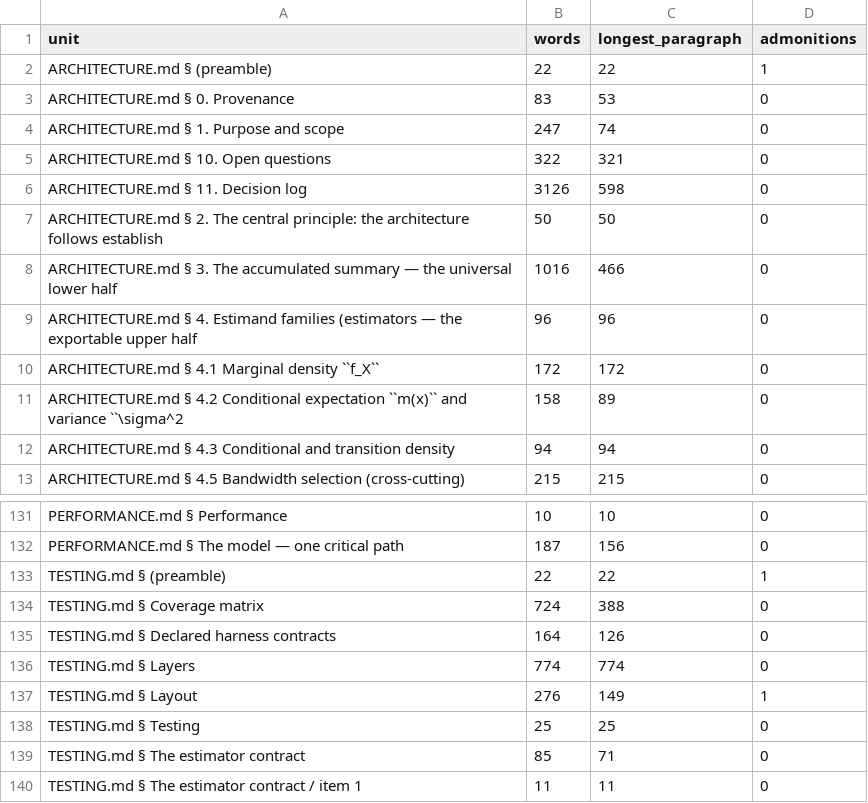
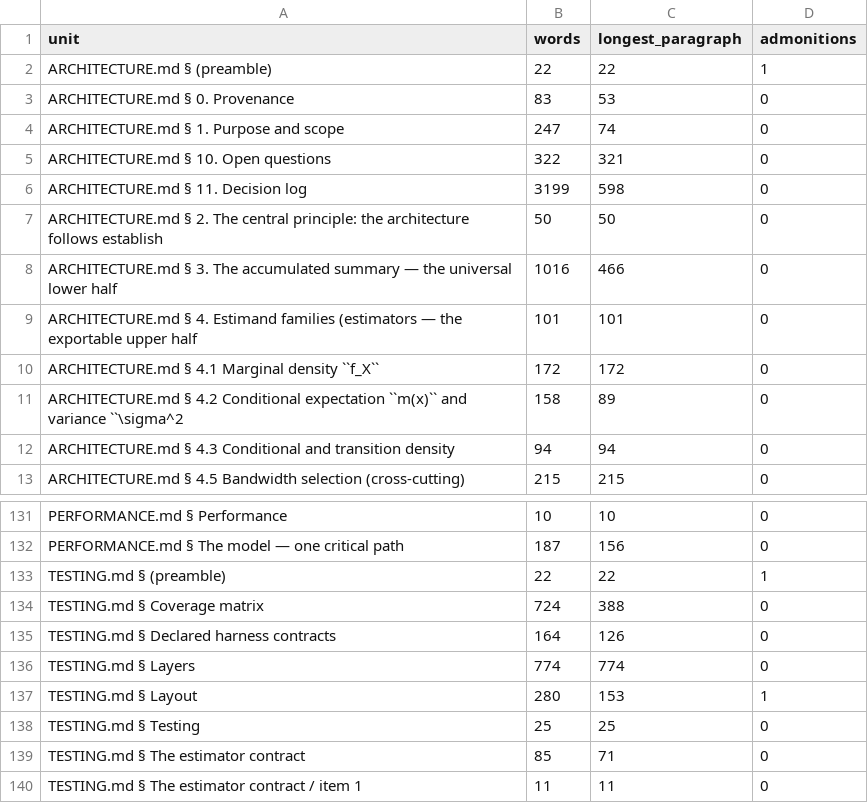
Before and after one commit to GrigorySarnitsky/GBGStreamingStatistics.jl, a CSV file: docs/prose_shape.csv, drawn as a sheet; only a part is shown, gaps mark what is left out.

```diff
--- a/docs/prose_shape.csv
+++ b/docs/prose_shape.csv
@@ -5,6 +5,6 @@ unit,words,longest_paragraph,admonitions
 "ARCHITECTURE.md § 10. Open questions",322,321,0
-"ARCHITECTURE.md § 11. Decision log",3126,598,0
+"ARCHITECTURE.md § 11. Decision log",3199,598,0
 "ARCHITECTURE.md § 2. The central principle: the architecture follows establish",50,50,0
 "ARCHITECTURE.md § 3. The accumulated summary — the universal lower half",1016,466,0
-"ARCHITECTURE.md § 4. Estimand families (estimators — the exportable upper half",96,96,0
+"ARCHITECTURE.md § 4. Estimand families (estimators — the exportable upper half",101,101,0
 "ARCHITECTURE.md § 4.1 Marginal density ``f_X``",172,172,0
@@ -136,3 +136,3 @@ unit,words,longest_paragraph,admonitions
 "TESTING.md § Layers",774,774,0
-"TESTING.md § Layout",276,149,1
+"TESTING.md § Layout",280,153,1
 "TESTING.md § Testing",25,25,0
```
Also changed, not shown: 8 other files.
